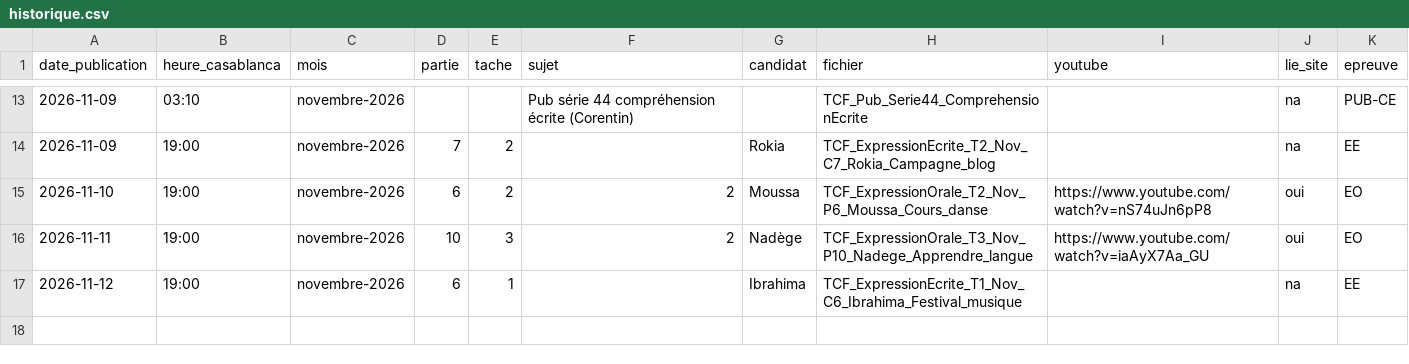
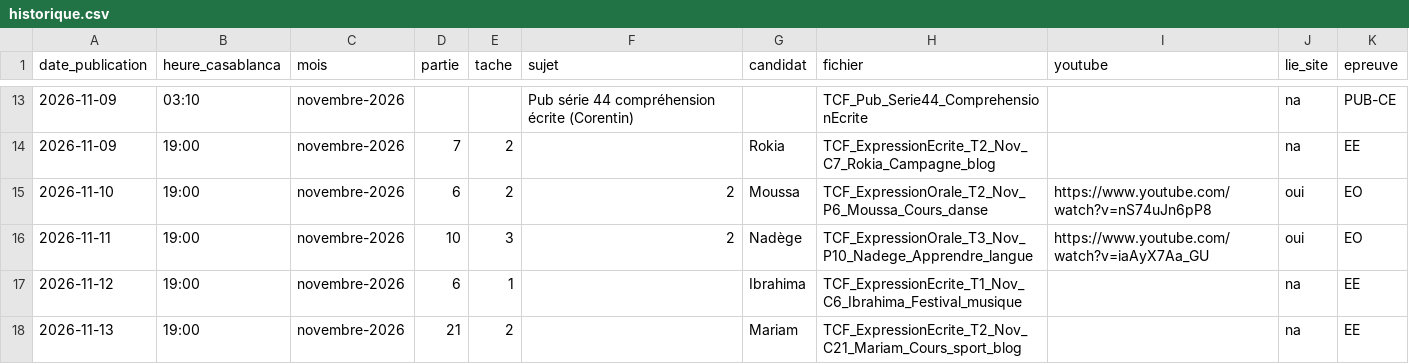
Before and after one commit to Ayoub19823/vid-os-tcf, a CSV file: pipeline/historique.csv, drawn as a sheet; only a part is shown, gaps mark what is left out.

```diff
--- a/pipeline/historique.csv
+++ b/pipeline/historique.csv
@@ -17 +17,2 @@ date_publication,heure_casablanca,mois,partie,tache,sujet,candidat,fichier,youtu
 2026-11-12,19:00,novembre-2026,6,1,,Ibrahima,TCF_ExpressionEcrite_T1_Nov_C6_Ibrahima_Festival_musique,,na,EE
+2026-11-13,19:00,novembre-2026,21,2,,Mariam,TCF_ExpressionEcrite_T2_Nov_C21_Mariam_Cours_sport_blog,,na,EE
```
